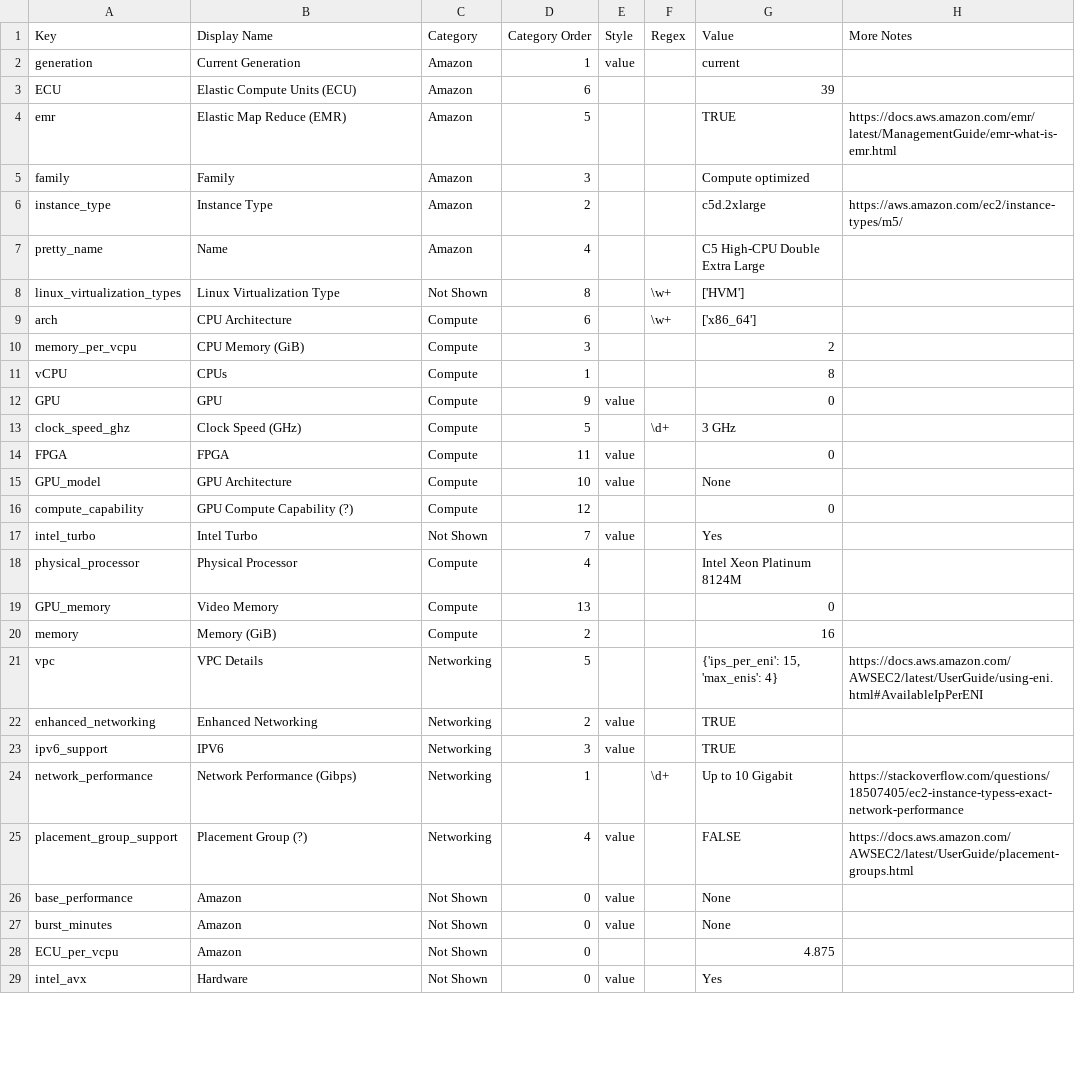
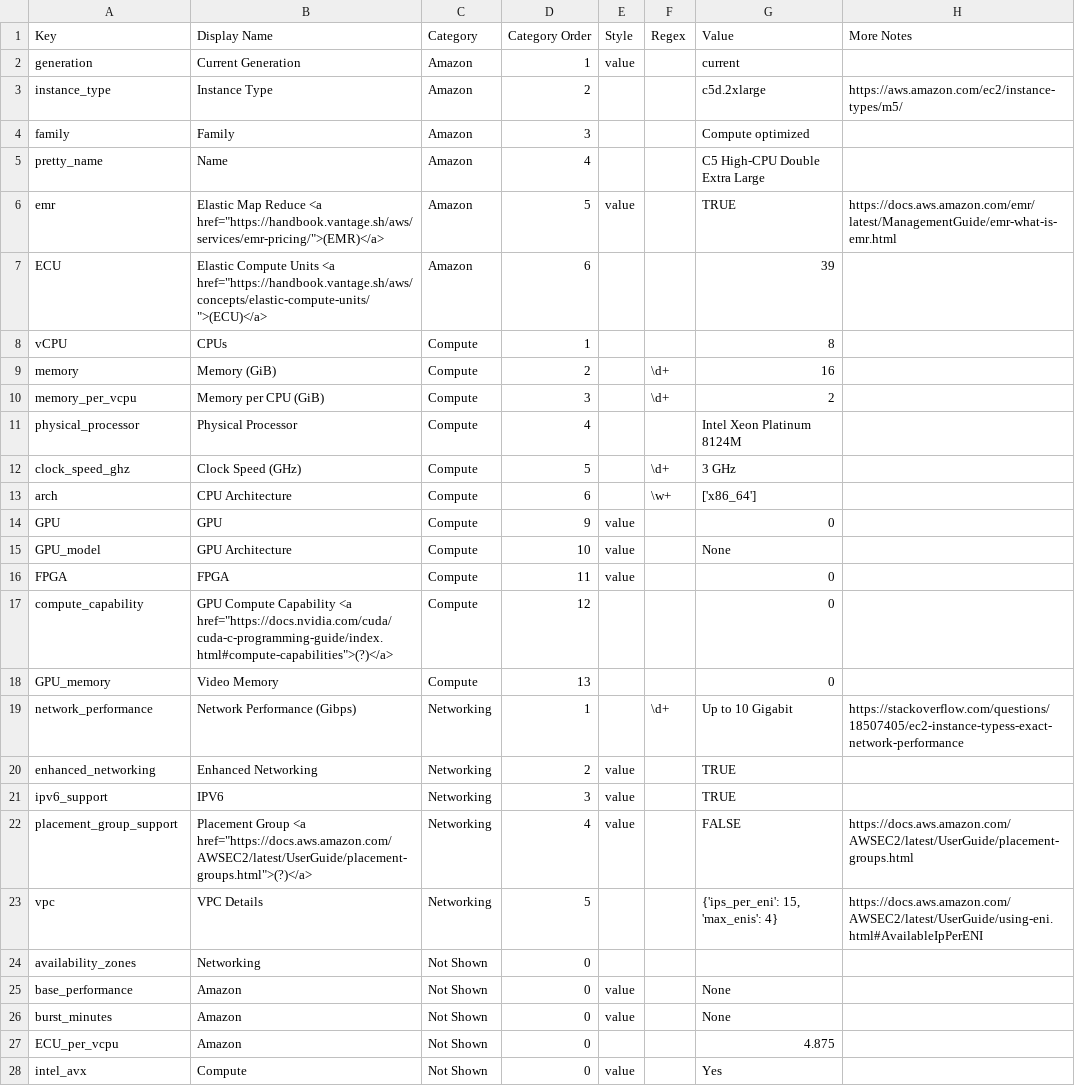
Before and after one commit to vantage-sh/ec2instances.info, a CSV file: meta/service_attributes_ec2.csv, drawn as a sheet; only a part is shown; the diff covers the shown part only.

```diff
--- a/meta/service_attributes_ec2.csv
+++ b/meta/service_attributes_ec2.csv
@@ -2,25 +2,24 @@ Key,Display Name,Category,Category Order,Style,Regex,Value,More Notes
 generation,Current Generation,Amazon,1,value,,current,
-ECU,Elastic Compute Units (ECU),Amazon,6,,,39,
-emr,Elastic Map Reduce (EMR),Amazon,5,,,TRUE,https://docs.aws.amazon.com/emr/latest/ManagementGuide/emr-what-is-emr.html
+instance_type,Instance Type,Amazon,2,,,c5d.2xlarge,https://aws.amazon.com/ec2/instance-types/m5/
 family,Family,Amazon,3,,,Compute optimized,
-instance_type,Instance Type,Amazon,2,,,c5d.2xlarge,https://aws.amazon.com/ec2/instance-types/m5/
 pretty_name,Name,Amazon,4,,,C5 High-CPU Double Extra Large,
-linux_virtualization_types,Linux Virtualization Type,Not Shown,8,,\w+,['HVM'],
+emr,"Elastic Map Reduce <a href=""https://handbook.vantage.sh/aws/services/emr-pricing/"">(EMR)</a>",Amazon,5,value,,TRUE,https://docs.aws.amazon.com/emr/latest/ManagementGuide/emr-what-is-emr.html
+ECU,"Elastic Compute Units <a href=""https://handbook.vantage.sh/aws/concepts/elastic-compute-units/"">(ECU)</a>",Amazon,6,,,39,
+vCPU,CPUs,Compute,1,,,8,
+memory,Memory (GiB),Compute,2,,\d+,16,
+memory_per_vcpu,Memory per CPU (GiB),Compute,3,,\d+,2,
+physical_processor,Physical Processor,Compute,4,,,Intel Xeon Platinum 8124M,
+clock_speed_ghz,Clock Speed (GHz),Compute,5,,\d+,3 GHz,
 arch,CPU Architecture,Compute,6,,\w+,['x86_64'],
-memory_per_vcpu,CPU Memory (GiB),Compute,3,,,2,
-vCPU,CPUs,Compute,1,,,8,
 GPU,GPU,Compute,9,value,,0,
-clock_speed_ghz,Clock Speed (GHz),Compute,5,,\d+,3 GHz,
+GPU_model,GPU Architecture,Compute,10,value,,None,
 FPGA,FPGA,Compute,11,value,,0,
-GPU_model,GPU Architecture,Compute,10,value,,None,
-compute_capability,GPU Compute Capability (?),Compute,12,,,0,
-intel_turbo,Intel Turbo,Not Shown,7,value,,Yes,
-physical_processor,Physical Processor,Compute,4,,,Intel Xeon Platinum 8124M,
+compute_capability,"GPU Compute Capability <a href=""https://docs.nvidia.com/cuda/cuda-c-programming-guide/index.html#compute-capabilities"">(?)</a>",Compute,12,,,0,
 GPU_memory,Video Memory,Compute,13,,,0,
-memory,Memory (GiB),Compute,2,,,16,
-vpc,VPC Details,Networking,5,,,"{'ips_per_eni': 15, 'max_enis': 4}",https://docs.aws.amazon.com/AWSEC2/latest/UserGuide/using-eni.html#AvailableIpPerENI
+network_performance,Network Performance (Gibps),Networking,1,,\d+,Up to 10 Gigabit,https://stackoverflow.com/questions/18507405/ec2-instance-typess-exact-network-performance
 enhanced_networking,Enhanced Networking,Networking,2,value,,TRUE,
 ipv6_support,IPV6,Networking,3,value,,TRUE,
-network_performance,Network Performance (Gibps),Networking,1,,\d+,Up to 10 Gigabit,https://stackoverflow.com/questions/18507405/ec2-instance-typess-exact-network-performance
-placement_group_support,Placement Group (?),Networking,4,value,,FALSE,https://docs.aws.amazon.com/AWSEC2/latest/UserGuide/placement-groups.html
+placement_group_support,"Placement Group <a href=""https://docs.aws.amazon.com/AWSEC2/latest/UserGuide/placement-groups.html"">(?)</a>",Networking,4,value,,FALSE,https://docs.aws.amazon.com/AWSEC2/latest/UserGuide/placement-groups.html
+vpc,VPC Details,Networking,5,,,"{'ips_per_eni': 15, 'max_enis': 4}",https://docs.aws.amazon.com/AWSEC2/latest/UserGuide/using-eni.html#AvailableIpPerENI
+availability_zones,Networking,Not Shown,0,,,,
 base_performance,Amazon,Not Shown,0,value,,None,
@@ -28,2 +27,2 @@ burst_minutes,Amazon,Not Shown,0,value,,None,
 ECU_per_vcpu,Amazon,Not Shown,0,,,4.875,
-intel_avx,Hardware,Not Shown,0,value,,Yes,
+intel_avx,Compute,Not Shown,0,value,,Yes,
```
Also changed, not shown: 4 added rows, 3 removed rows, 1 moved row and 2 edited cells elsewhere in this file, 2 other files.
